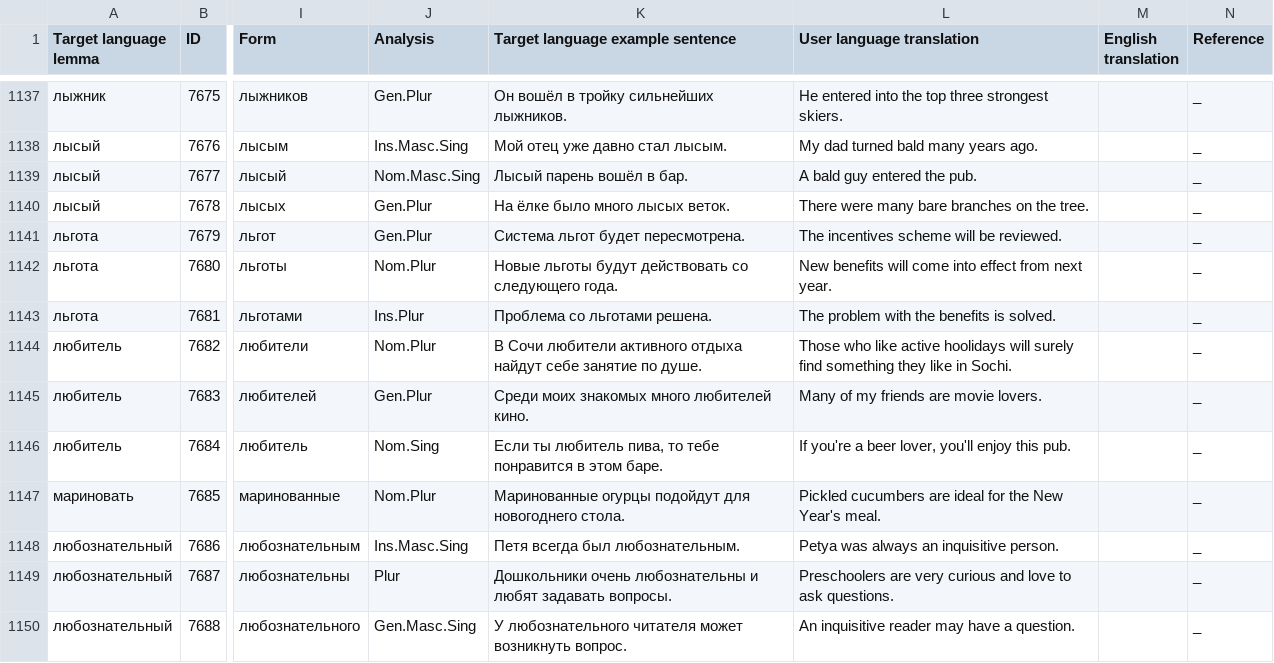
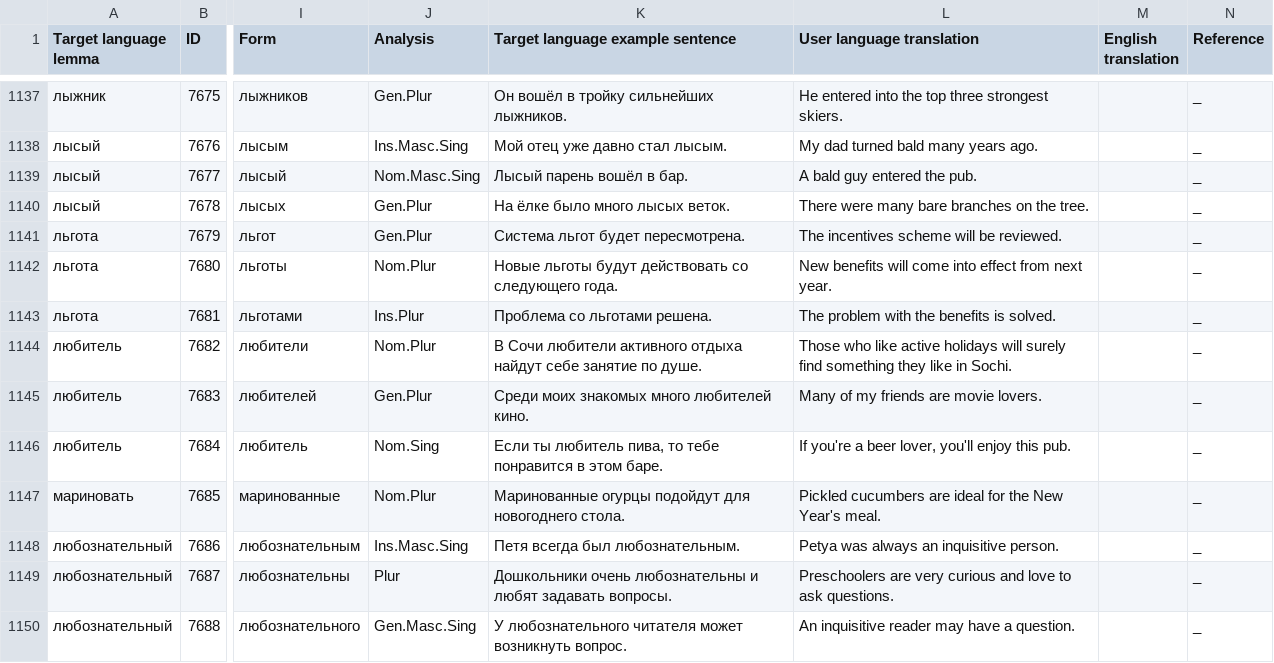
Before and after one commit to ddashon/data-rus-eng, a CSV file: SMARTool_data_B2_ZHENYA.csv, drawn as a sheet; only a part is shown, gaps mark what is left out; the diff names each change by its address in the sheet, - before the commit and + after, or states it on an @@ line.

Commit message:
Update SMARTool_data_B2_ZHENYA.csv
edit 1144 (любитель, hoolidays in one of the examples)

```diff
--- a/SMARTool_data_B2_ZHENYA.csv
+++ b/SMARTool_data_B2_ZHENYA.csv
-L1144 (User language translation): …like active hoolidays will surely…
+L1144 (User language translation): …like active holidays will surely…
```
